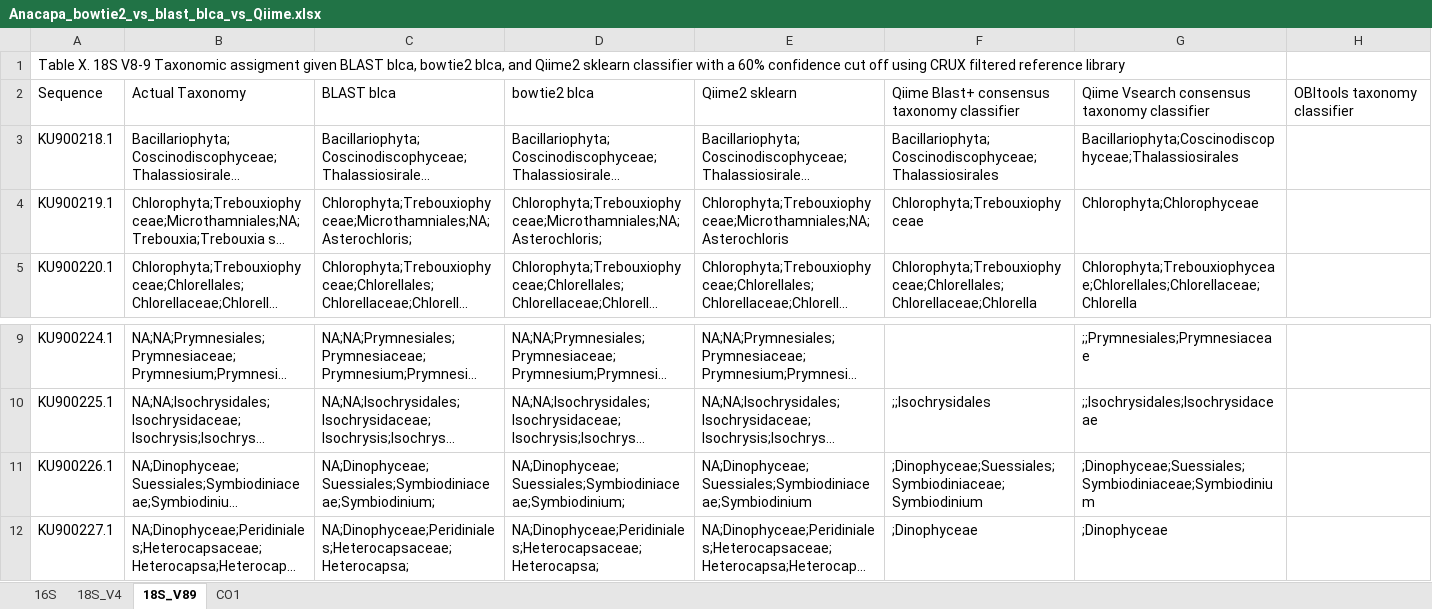
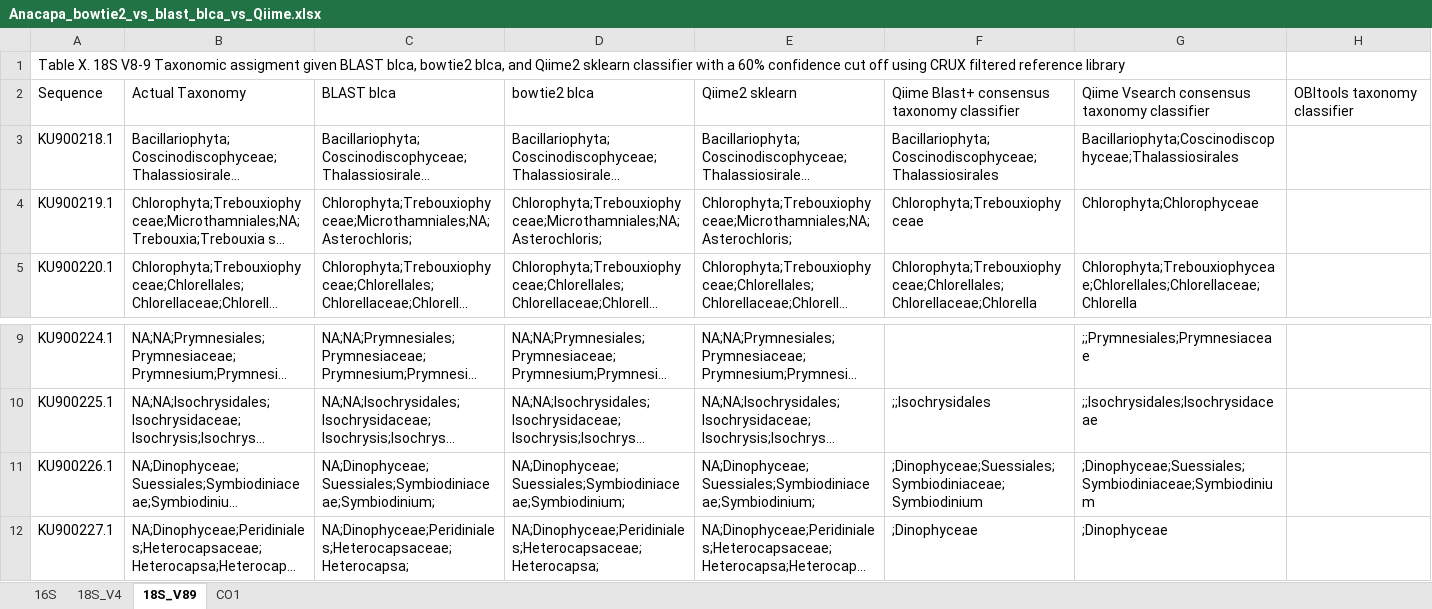
Before and after one commit to limey-bean/Anacapa, an Excel workbook: data-for-figs/SangerMock_compare-blast_v_bowtie2_blca-qiime2/Anacapa_bowtie2_vs_blast_blca_vs_Qiime.xlsx, sheet 18S_V89, drawn as a sheet; only a part is shown, gaps mark what is left out; long unchanged cells end in …; values as stored, in another font and other column widths than the file's, no borders; the diff names each change by its address in the sheet, - before the commit and + after, or states it on an @@ line.

Commit message:
nas

```diff
--- a/data-for-figs/SangerMock_compare-blast_v_bowtie2_blca-qiime2/Anacapa_bowtie2_vs_blast_blca_vs_Qiime.xlsx (sheet 18S_V89)
+++ b/data-for-figs/SangerMock_compare-blast_v_bowtie2_blca-qiime2/Anacapa_bowtie2_vs_blast_blca_vs_Qiime.xlsx (sheet 18S_V89)
-E4: Chlorophyta;Trebouxiophyceae;Microthamniales;NA;Asterochloris
+E4: Chlorophyta;Trebouxiophyceae;Microthamniales;NA;Asterochloris;
-E11: NA;Dinophyceae;Suessiales;Symbiodiniaceae;Symbiodinium
+E11: NA;Dinophyceae;Suessiales;Symbiodiniaceae;Symbiodinium;
```
